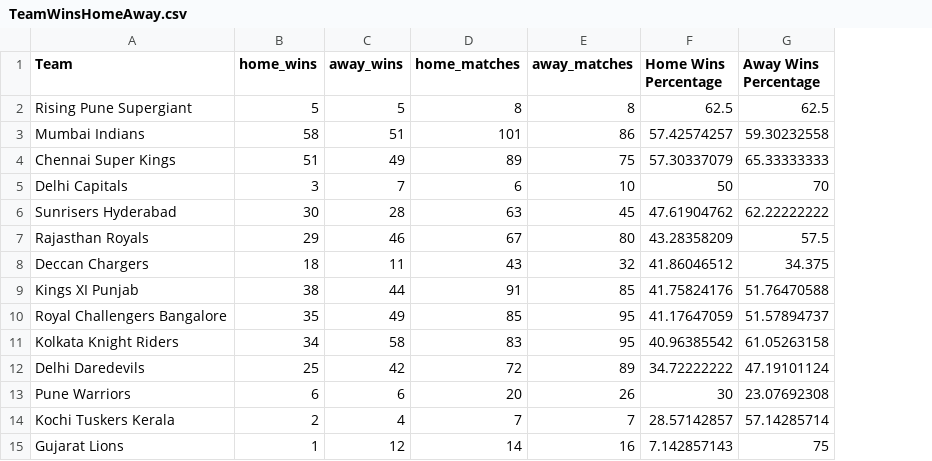
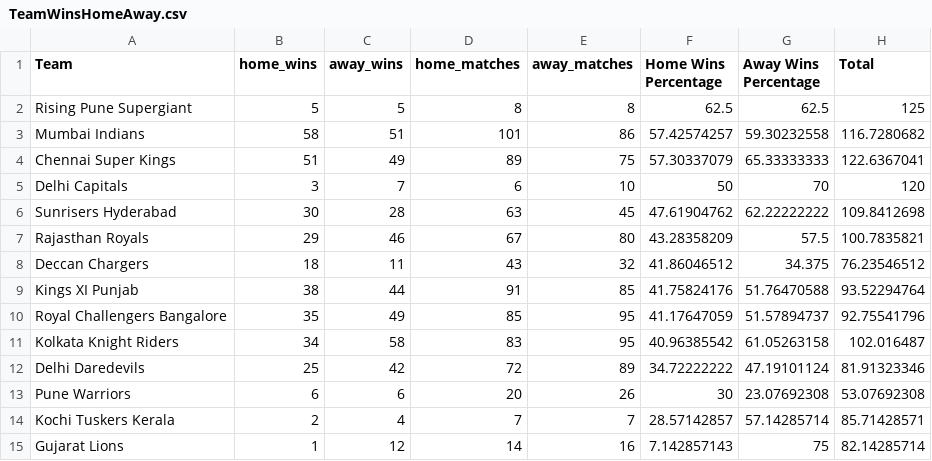
Before and after one commit to akp-1973/FIT3179, a CSV file: A2 Files/TeamWinsHomeAway.csv, drawn as a sheet; the diff names each change by its address in the sheet, - before the commit and + after, or states it on an @@ line.

Commit message:
Added Total % For team wins home&away

```diff
--- a/A2 Files/TeamWinsHomeAway.csv
+++ b/A2 Files/TeamWinsHomeAway.csv
+column H (Total), rows 2-15: 125 | 116.7280682 | 122.6367041 | 120 | 109.8412698 | 100.7835821 | 76.23546512 | 93.52294764 | 92.75541796 | 102.016487 | 81.91323346 | 53.07692308 | 85.71428571 | 82.14285714
```
